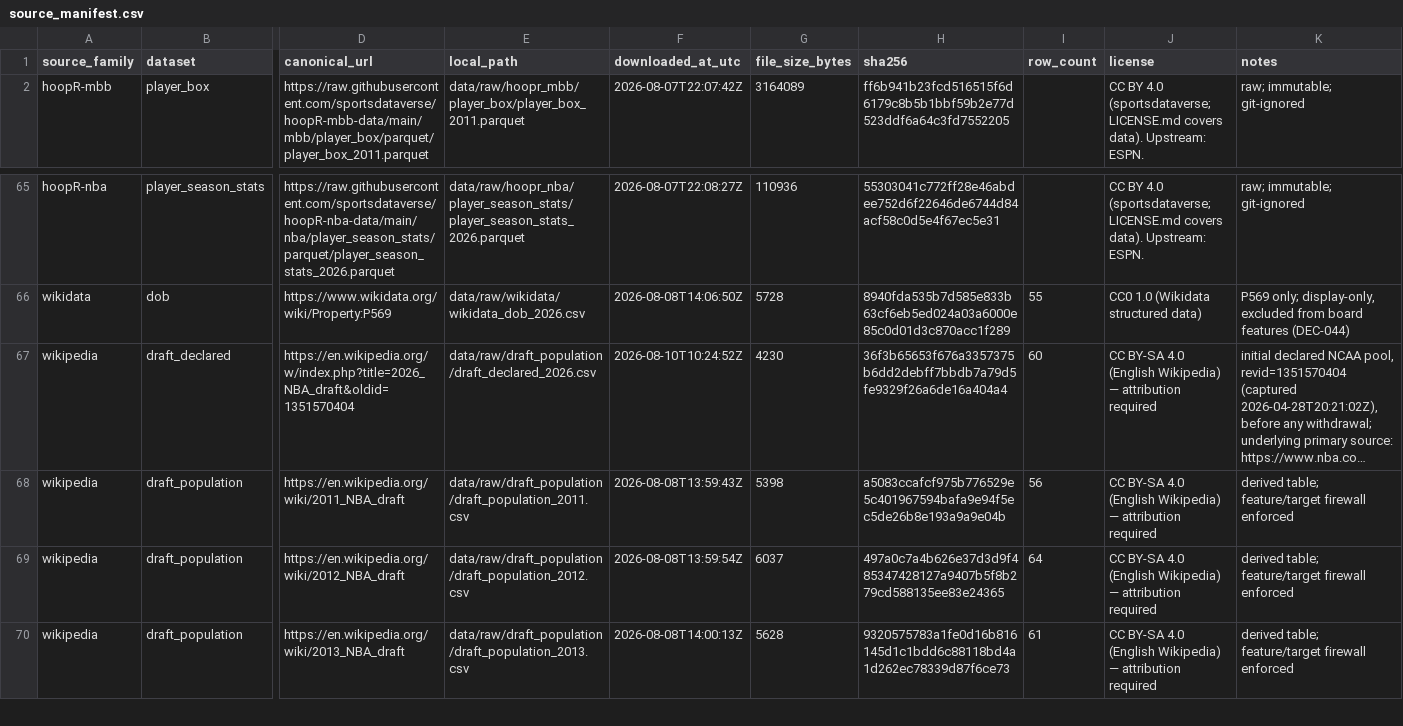
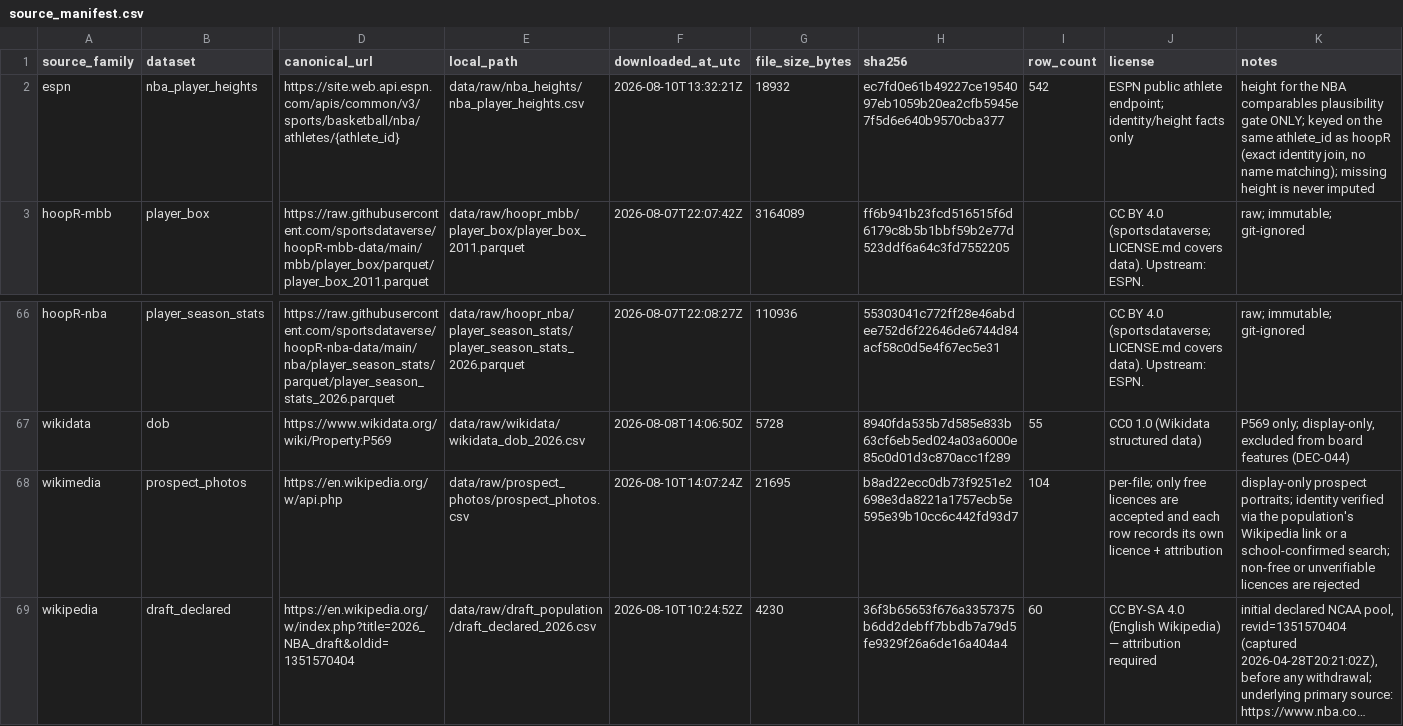
Before and after one commit to JuriSOK/DraftLens, a CSV file: data/source_manifest.csv, drawn as a sheet; only a part is shown, gaps mark what is left out; the shorter side is filled out with more unchanged rows; long unchanged cells end in …; rows hold the shown columns only; the diff names each change by its address in the sheet, - before the commit and + after, or states it on an @@ line.

Commit message:
feat(app): refine comparables and simplify product UI
Make NBA Statistical Comparables physically plausible: height now gates
which NBA players are eligible candidates BEFORE the unchanged
six-dimension statistical similarity runs. Height is never a similarity
dimension. Adaptive window (+/-2in, widening to 3 then 4, else
UNAVAILABLE) chosen from a coverage audit over every scoreable 2026 and
2027 prospect, never from which names it produced. NBA heights come from
the ESPN athlete endpoint joined on the same athlete_id as the reference
pool -- an exact identity join, 542/542 coverage, 0 name mismatches.
Measured effect on the 2026 pool: mean prospect-to-comparable height
difference 2.29in -> 1.18in, max 9in -> 2in, coverage still 60/60.

Replace permanent explanatory paragraphs on Board, Stats, Team Need,
Prospect Detail and 2027 with one accessible "?" affordance (mouse,
keyboard and touch) on the five headline scores. Critical warnings --
low sample, lower-is-better, projected-not-official -- are kept.

Add verified prospect portraits from Wikimedia: identity comes from the
population's existing Wikipedia link or a school-confirmed search, and a
photo ships only when its licence is read from the file's own metadata
and matches a free allow-list. Ambiguous identity or unverifiable
licence yields no photo and an initials fallback.

Draft Probability, Draft Order, General Board, Overall Score and Team
Need are byte-identical; the frozen 2026 holdout artifact is untouched.

```diff
--- a/data/source_manifest.csv
+++ b/data/source_manifest.csv
+row 2: espn | nba_player_heights | https://site.web.api.espn.com/apis/common/v3/sports/basketball/nba/athletes/{athlete_id} | data/raw/nba_heights/nba_player_heights.csv | 2026-08-10T13:32:21Z | 18932 | ec7fd0e61b49227ce1954097eb1059b20ea2cfb5945e7f5d6e640b9570cba377 | 542 | ESPN public athlete endpoint; identity/height facts only | height for the NBA comparables plausibility gate ONLY; keyed on the same athlete_id as hoopR (exact identity join, no name matching); missing height is never imputed
+row 68: wikimedia | prospect_photos | https://en.wikipedia.org/w/api.php | data/raw/prospect_photos/prospect_photos.csv | 2026-08-10T14:07:24Z | 21695 | b8ad22ecc0db73f9251e2698e3da8221a1757ecb5e595e39b10cc6c442fd93d7 | 104 | per-file; only free licences are accepted and each row records its own licence + attribution | display-only prospect portraits; identity verified via the population's Wikipedia link or a school-confirmed search; non-free or unverifiable licences are rejected
```
Also changed, not shown: 30 other files.
